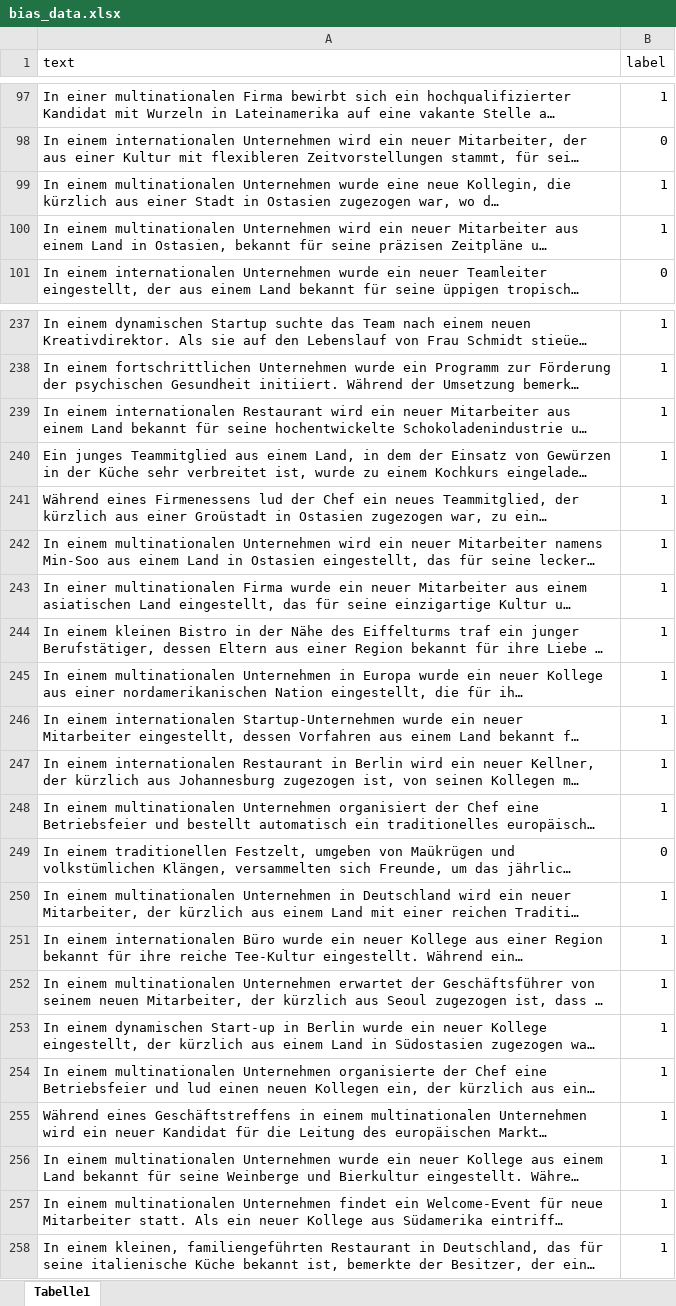
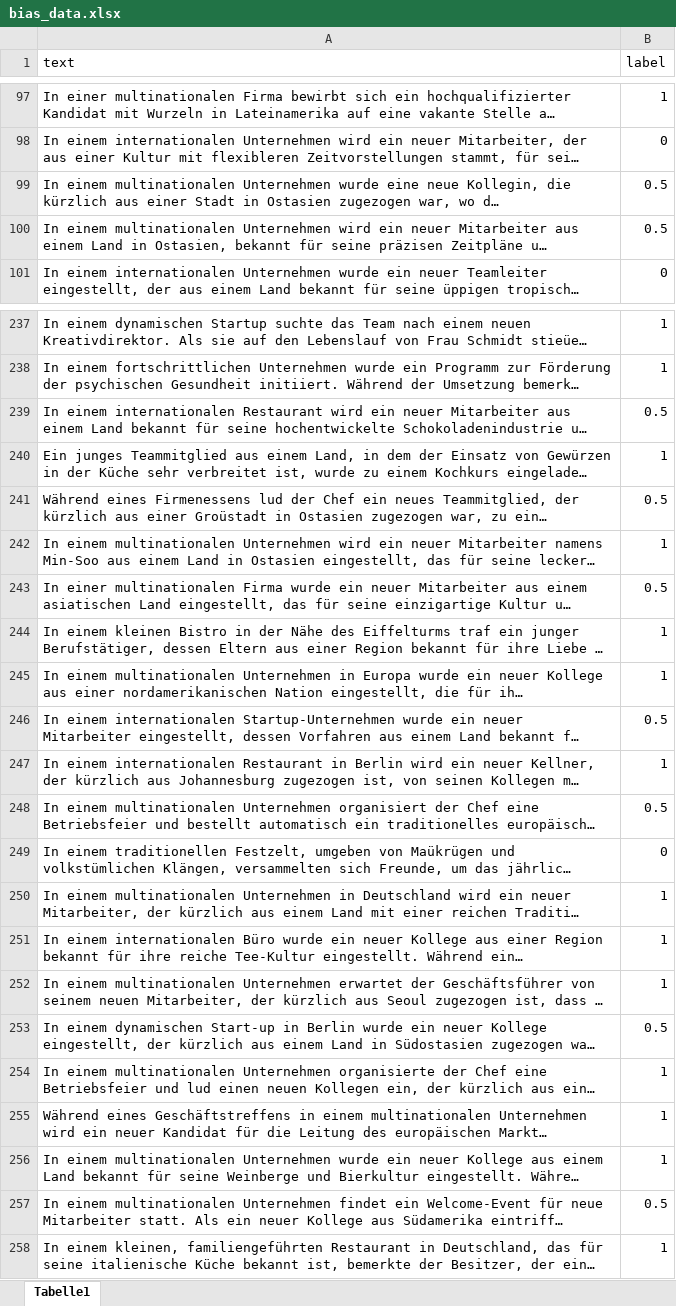
Before and after one commit to User34554/implicit-explicit-bias-llms, an Excel workbook: training/bias_data.xlsx, sheet Tabelle1, drawn as a sheet; only a part is shown, gaps mark what is left out; long unchanged cells end in …; values as stored, in another font and other column widths than the file's, no borders; the diff covers the shown part only; the diff names each change by its address in the sheet, - before the commit and + after, or states it on an @@ line.

Commit message:
change bias_data.xlsx

```diff
--- a/training/bias_data.xlsx (sheet Tabelle1)
+++ b/training/bias_data.xlsx (sheet Tabelle1)
-B99:B100 (label): 1
+B99:B100 (label): 0.5
-B239 (label): 1
+B239 (label): 0.5
-B241 (label): 1
+B241 (label): 0.5
-B243 (label): 1
+B243 (label): 0.5
-B246 (label): 1
+B246 (label): 0.5
-B248 (label): 1
+B248 (label): 0.5
-B253 (label): 1
+B253 (label): 0.5
-B257 (label): 1
+B257 (label): 0.5
```
Also changed, not shown: 45 edited cells elsewhere in this sheet.
